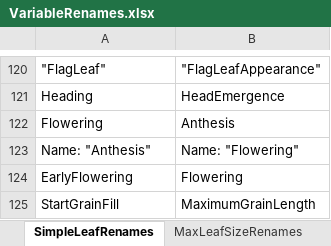
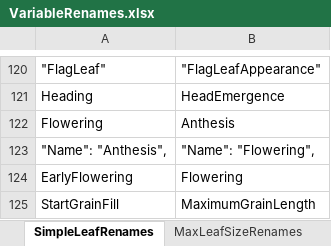
Before and after one commit to HamishBrownPFR/ApsimX, an Excel workbook: Prototypes/WheatSimpleLeaf/SimpleLeafImplementation/VariableRenames.xlsx, sheet SimpleLeafRenames, drawn as a sheet; only a part is shown, gaps mark what is left out; values as stored, in another font and other column widths than the file's, no borders; the diff names each change by its address in the sheet, - before the commit and + after, or states it on an @@ line.

```diff
--- a/Prototypes/WheatSimpleLeaf/SimpleLeafImplementation/VariableRenames.xlsx (sheet SimpleLeafRenames)
+++ b/Prototypes/WheatSimpleLeaf/SimpleLeafImplementation/VariableRenames.xlsx (sheet SimpleLeafRenames)
-A123: Name: "Anthesis"
+A123: "Name": "Anthesis",
-B123: Name: "Flowering"
+B123: "Name": "Flowering",
```
Also changed, not shown: 2 other files.
